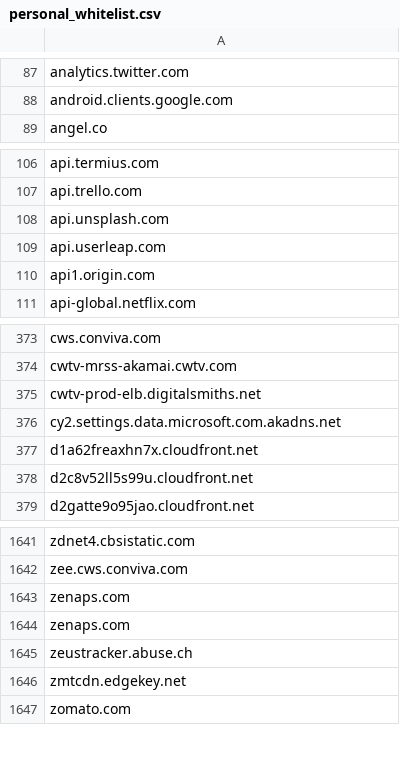
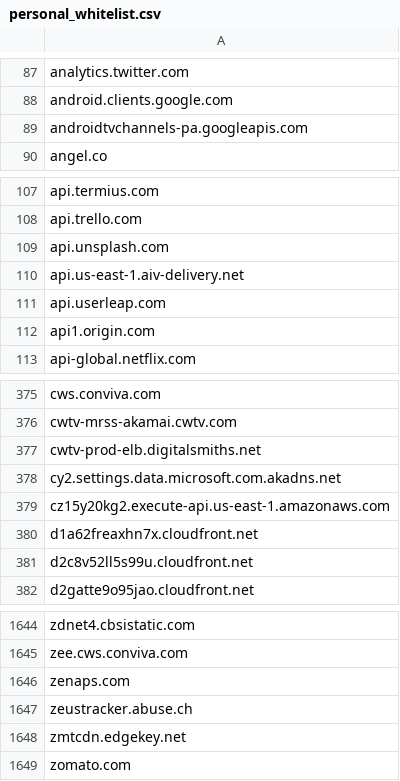
Before and after one commit to aidriven/adwhitelist, a CSV file: personal_whitelist.csv, drawn as a sheet; only a part is shown, gaps mark what is left out.

Commit message:
Add files via upload

```diff
--- a/personal_whitelist.csv
+++ b/personal_whitelist.csv
@@ -88,2 +88,3 @@ analytics.twitter.com
 android.clients.google.com
+androidtvchannels-pa.googleapis.com
 angel.co
@@ -108,2 +109,3 @@ api.trello.com
 api.unsplash.com
+api.us-east-1.aiv-delivery.net
 api.userleap.com
@@ -376,2 +378,3 @@ cwtv-prod-elb.digitalsmiths.net
 cy2.settings.data.microsoft.com.akadns.net
+cz15y20kg2.execute-api.us-east-1.amazonaws.com
 d1a62freaxhn7x.cloudfront.net
@@ -1642,3 +1645,2 @@ zdnet4.cbsistatic.com
 zee.cws.conviva.com
-zenaps.com
 zenaps.com
```
